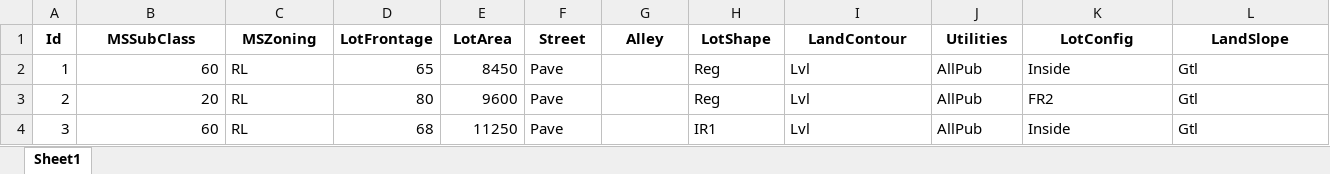
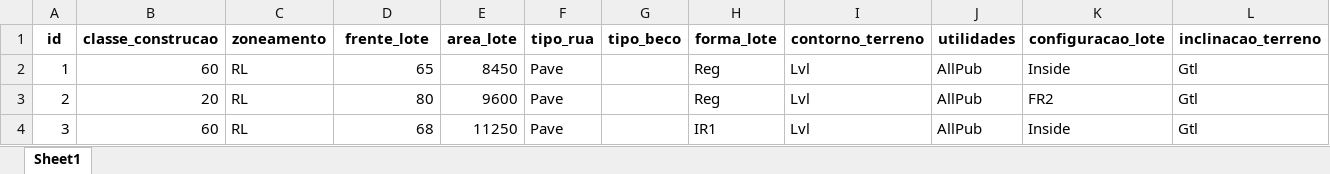
Before and after one commit to Edilenia/BancoDados, an Excel workbook: dados.xlsx, sheet Sheet1, drawn as a sheet; only a part is shown; values as stored, in another font and other column widths than the file's, no borders; removed rows and columns are numbered as before the commit, all else as after; rows hold the shown columns only; the diff names each change by its address in the sheet, - before the commit and + after, or states it on an @@ line.

Commit message:
Add files via upload

```diff
--- a/dados.xlsx (sheet Sheet1)
+++ b/dados.xlsx (sheet Sheet1)
-row 1: Id | MSSubClass | MSZoning | LotFrontage | LotArea | Street | Alley | LotShape | LandContour | Utilities | LotConfig | LandSlope
+row 1: id | classe_construcao | zoneamento | frente_lote | area_lote | tipo_rua | tipo_beco | forma_lote | contorno_terreno | utilidades | configuracao_lote | inclinacao_terreno
```
